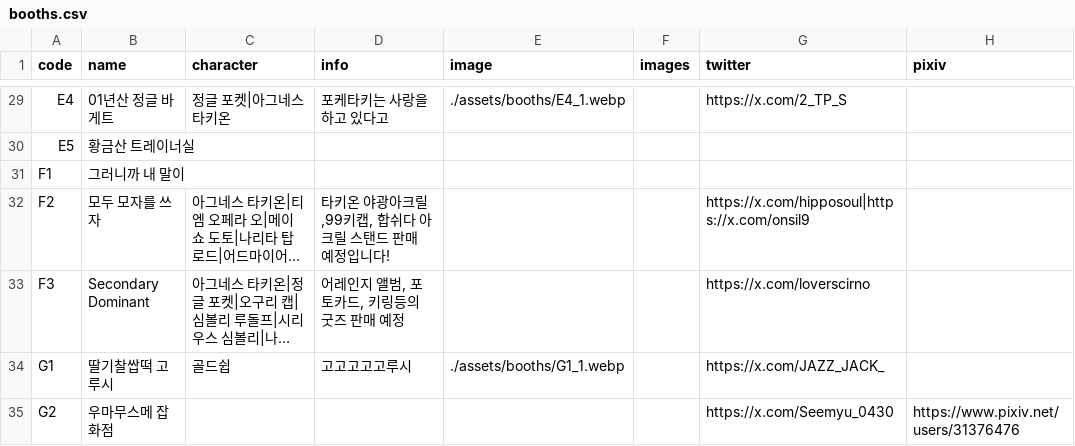
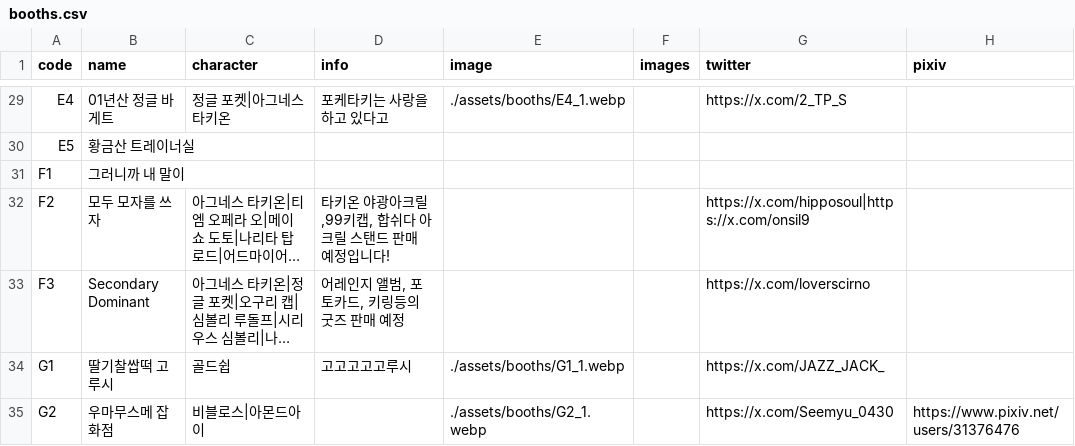
Before and after one commit to ccjy2181/uma-twinkle-fes-webinfo, a CSV file: data/booths.csv, drawn as a sheet; only a part is shown, gaps mark what is left out; long unchanged cells end in …; the diff names each change by its address in the sheet, - before the commit and + after, or states it on an @@ line.

```diff
--- a/data/booths.csv
+++ b/data/booths.csv
-C35 (character): (empty)
+C35 (character): 비블로스|아몬드아이
-E35 (image): (empty)
+E35 (image): ./assets/booths/G2_1.webp
```
Also changed, not shown: 2 other files.
